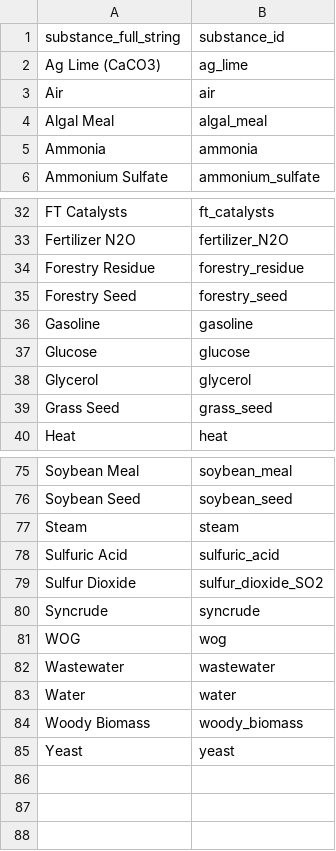
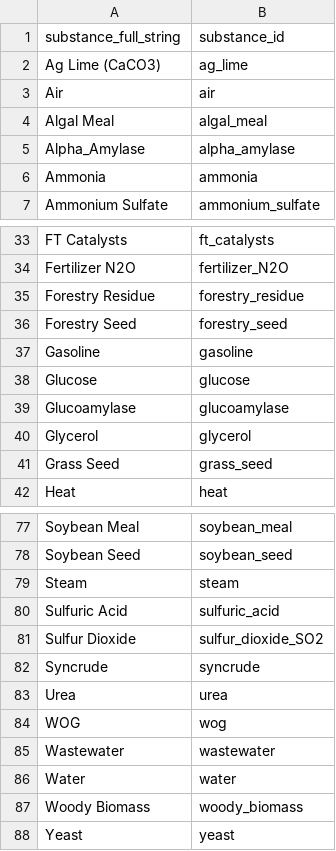
Before and after one commit to ABM-MOEA-TEAM/BETO-ABM-MOEA, a CSV file: Substances.csv, drawn as a sheet; only a part is shown, gaps mark what is left out; the diff names each change by its address in the sheet, - before the commit and + after, or states it on an @@ line.

Commit message:
Addition of Corn Grain Fermentation, Updated Substances

```diff
--- a/Substances.csv
+++ b/Substances.csv
+row 5: Alpha_Amylase | alpha_amylase
+row 39: Glucoamylase | glucoamylase
+row 83: Urea | urea
```
Also changed, not shown: 4 other files.
